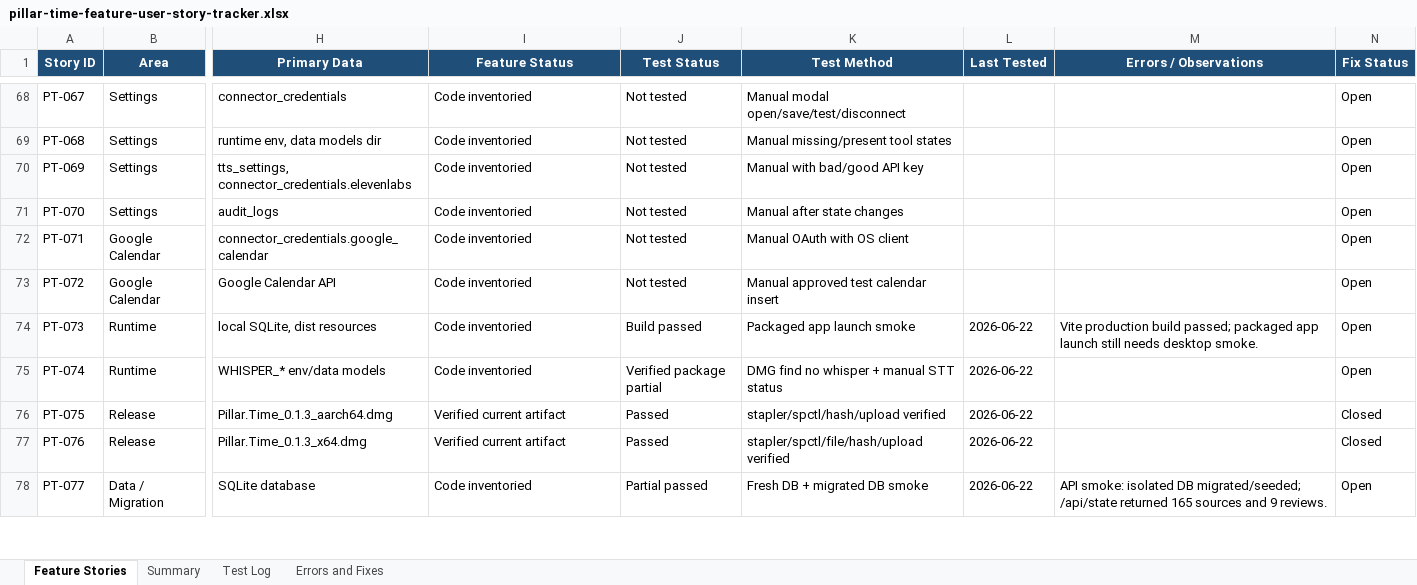
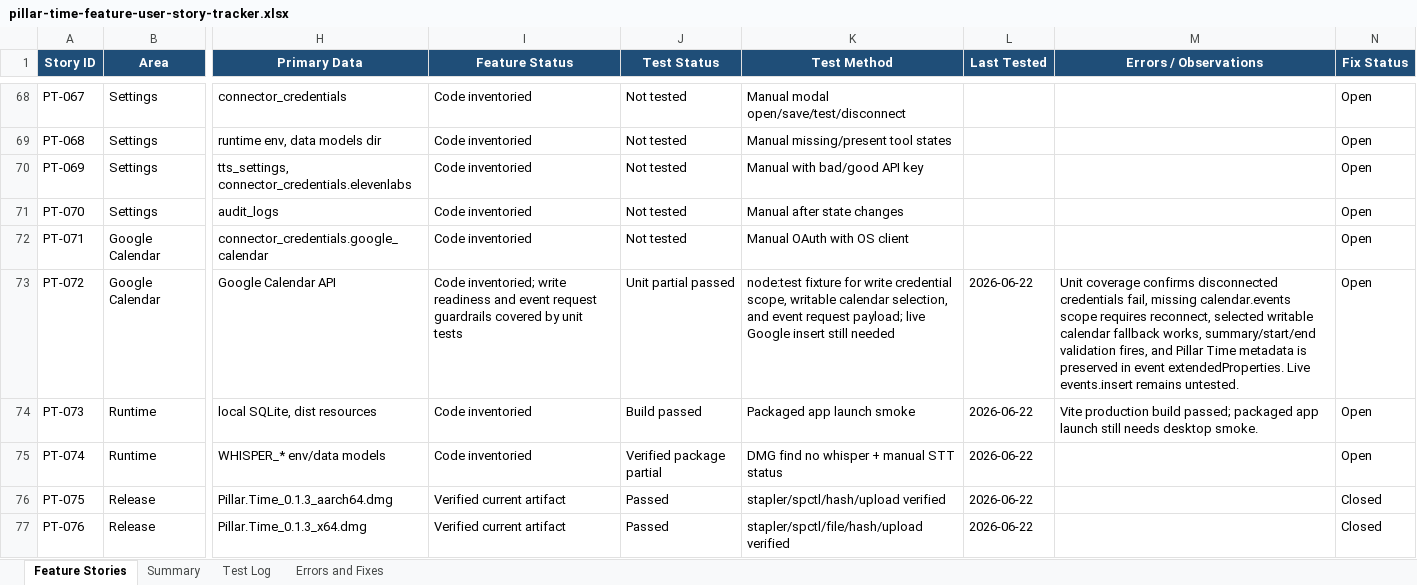
Before and after one commit to Transformation-Agency/pillar-time, an Excel workbook: docs/pillar-time-feature-user-story-tracker.xlsx, sheet Feature Stories, drawn as a sheet; only a part is shown, gaps mark what is left out; the shorter side is filled out with more unchanged rows; values as stored, in another font and other column widths than the file's, no borders; table styles not drawn; the diff names each change by its address in the sheet, - before the commit and + after, or states it on an @@ line.

Commit message:
Add Google Calendar write guardrail tests

```diff
--- a/docs/pillar-time-feature-user-story-tracker.xlsx (sheet Feature Stories)
+++ b/docs/pillar-time-feature-user-story-tracker.xlsx (sheet Feature Stories)
-I73 (Feature Status): Code inventoried
+I73 (Feature Status): Code inventoried; write readiness and event request guardrails covered by unit tests
-J73 (Test Status): Not tested
+J73 (Test Status): Unit partial passed
-K73 (Test Method): Manual approved test calendar insert
+K73 (Test Method): node:test fixture for write credential scope, writable calendar selection, and event request payload; live Google insert still needed
-L73 (Last Tested): (empty)
+L73 (Last Tested): 2026-06-22
-M73 (Errors / Observations): (empty)
+M73 (Errors / Observations): Unit coverage confirms disconnected credentials fail, missing calendar.events scope requires reconnect, selected writable calendar fallback works, summary/start/end validation fires, and Pillar Time metadata is preserved in event extendedProperties. Live events.insert remains untested.
```
Also changed, not shown: sheet Test Log, sheet Summary, 3 other files.
